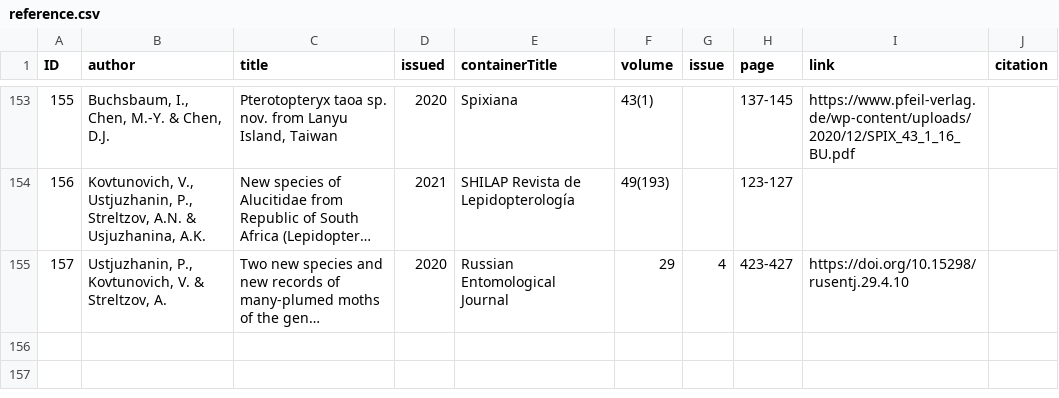
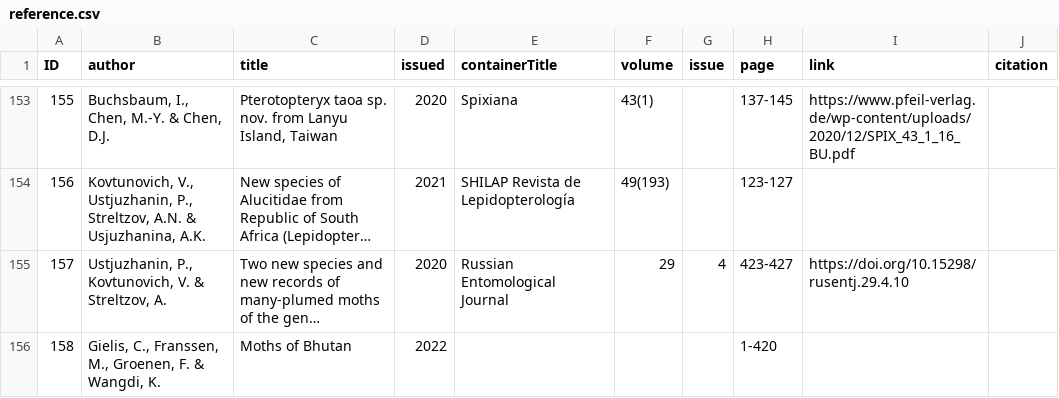
Before and after one commit to dhobern/alucitoidea, a CSV file: coldp/data/reference.csv, drawn as a sheet; only a part is shown, gaps mark what is left out; long unchanged cells end in …; the diff names each change by its address in the sheet, - before the commit and + after, or states it on an @@ line.

Commit message:
Bhutan

```diff
--- a/coldp/data/reference.csv
+++ b/coldp/data/reference.csv
+row 156: 158 | Gielis, C., Franssen, M., Groenen, F. & Wangdi, K. | Moths of Bhutan | 2022 |  |  |  | 1-420
```
Also changed, not shown: coldp/data/distribution.csv, 3 other files.
